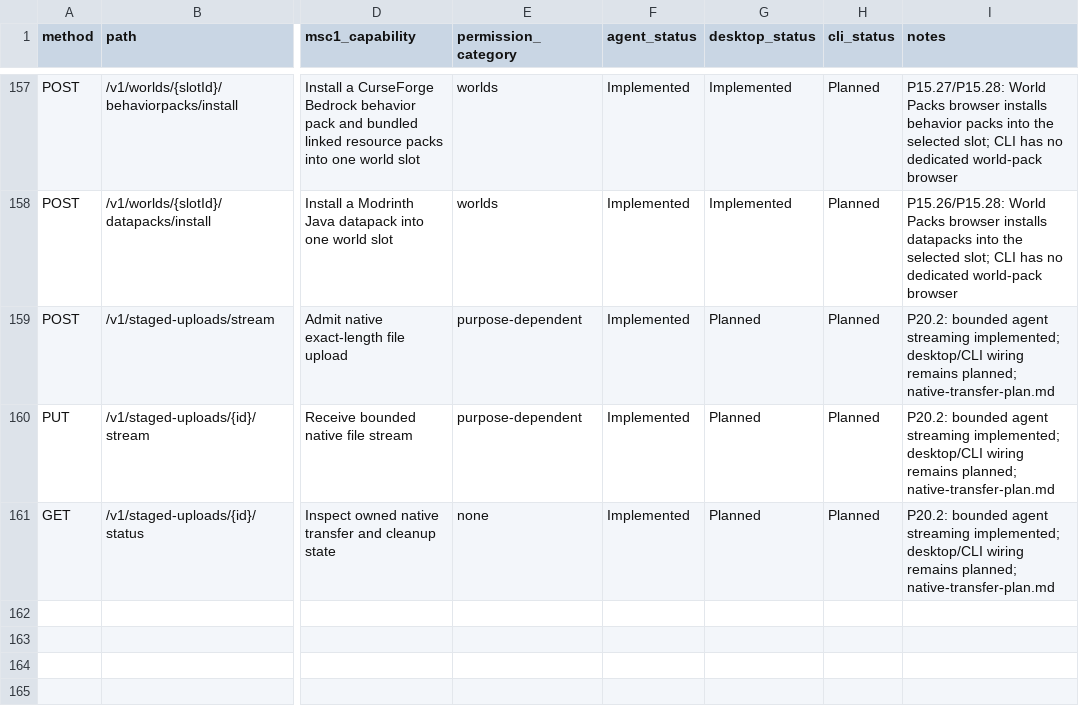
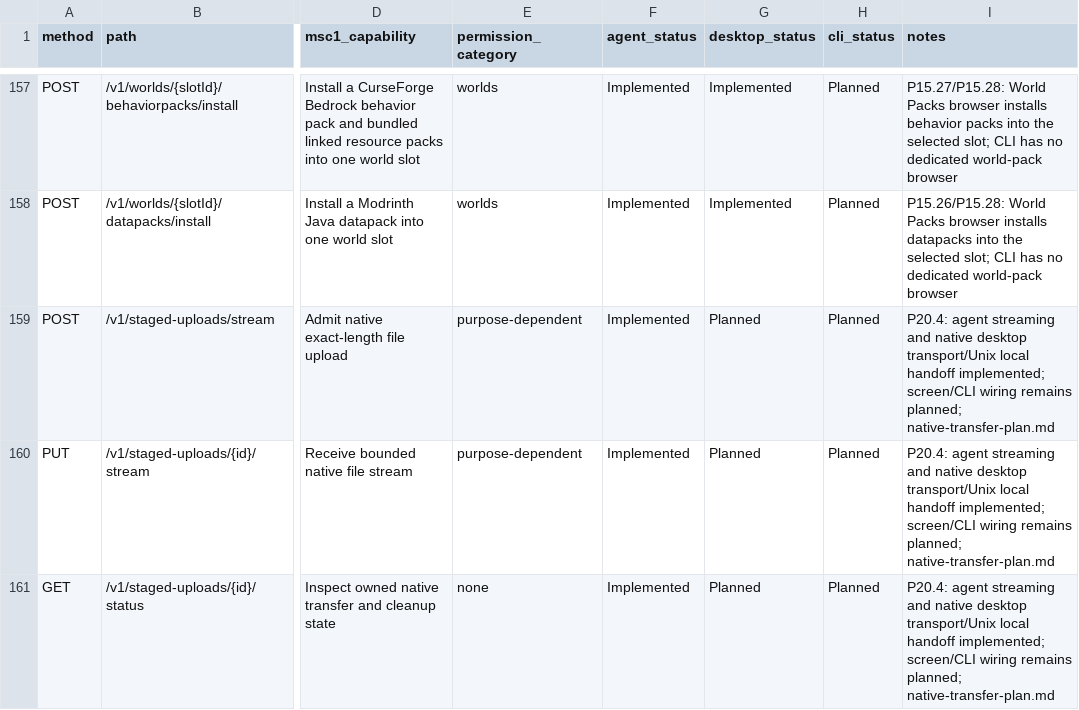
Before and after one commit to ctemple9/msc2, a CSV file: docs/msc2/client-capability-matrix.csv, drawn as a sheet; only a part is shown, gaps mark what is left out; the diff names each change by its address in the sheet, - before the commit and + after, or states it on an @@ line.

Commit message:
P20.4: stage verified local file imports directly

```diff
--- a/docs/msc2/client-capability-matrix.csv
+++ b/docs/msc2/client-capability-matrix.csv
-I159:I161 (notes): P20.2: bounded agent streaming implemented; desktop/CLI wiring remains…
+I159:I161 (notes): P20.4: agent streaming and native desktop transport/Unix local handoff implemented; screen/CLI wiring remains…
```
Also changed, not shown: 16 other files.
